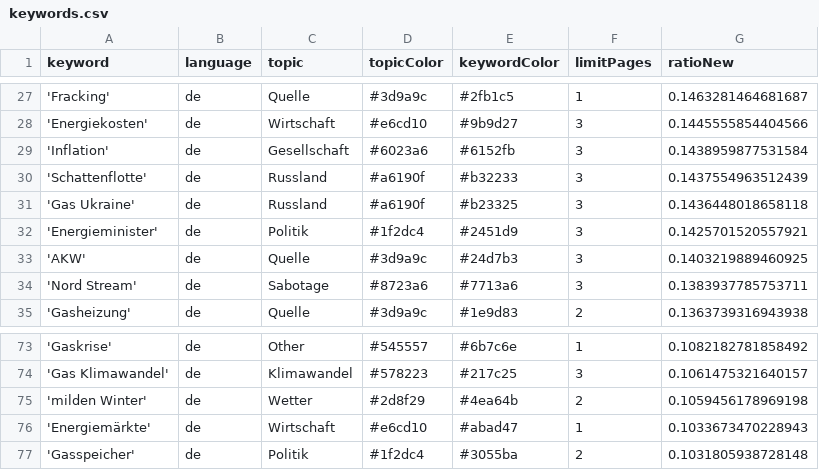
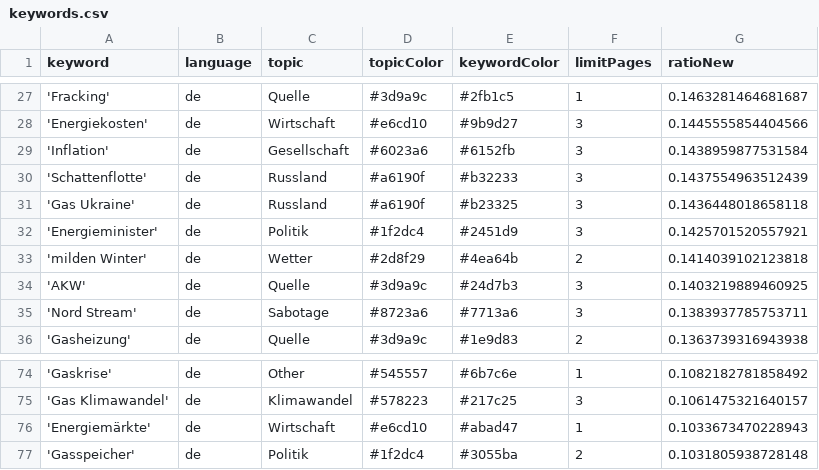
Before and after one commit to newsWhisperer/winterWeapon, a CSV file: keywords.csv, drawn as a sheet; only a part is shown, gaps mark what is left out; removed rows and columns are numbered as before the commit, all else as after; the diff names each change by its address in the sheet, - before the commit and + after, or states it on an @@ line.

```diff
--- a/keywords.csv
+++ b/keywords.csv
+row 33: 'milden Winter' | de | Wetter | #2d8f29 | #4ea64b | 2 | 0.1414039102123818
-row 75: 'milden Winter' | de | Wetter | #2d8f29 | #4ea64b | 2 | 0.1059456178969198
```
Also changed, not shown: csv/news_2025_05.csv, csv/news_2025_06.csv.
